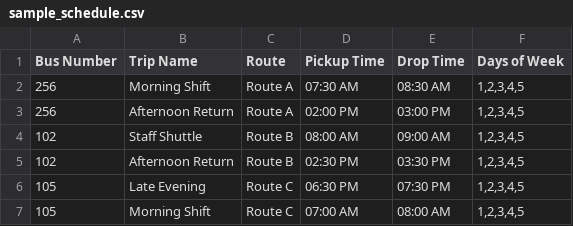
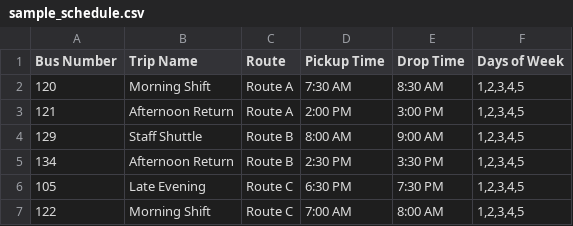
Before and after one commit to zainabmustafvi/VisageRoute, a CSV file: sample_schedule.csv, drawn as a sheet.

```diff
--- a/sample_schedule.csv
+++ b/sample_schedule.csv
@@ -1,7 +1,7 @@
 Bus Number,Trip Name,Route,Pickup Time,Drop Time,Days of Week
-256,Morning Shift,Route A,07:30 AM,08:30 AM,"1,2,3,4,5"
-256,Afternoon Return,Route A,02:00 PM,03:00 PM,"1,2,3,4,5"
-102,Staff Shuttle,Route B,08:00 AM,09:00 AM,"1,2,3,4,5"
-102,Afternoon Return,Route B,02:30 PM,03:30 PM,"1,2,3,4,5"
-105,Late Evening,Route C,06:30 PM,07:30 PM,"1,2,3,4,5"
-105,Morning Shift,Route C,07:00 AM,08:00 AM,"1,2,3,4,5"
+120,Morning Shift,Route A,7:30 AM,8:30 AM,"1,2,3,4,5"
+121,Afternoon Return,Route A,2:00 PM,3:00 PM,"1,2,3,4,5"
+129,Staff Shuttle,Route B,8:00 AM,9:00 AM,"1,2,3,4,5"
+134,Afternoon Return,Route B,2:30 PM,3:30 PM,"1,2,3,4,5"
+105,Late Evening,Route C,6:30 PM,7:30 PM,"1,2,3,4,5"
+122,Morning Shift,Route C,7:00 AM,8:00 AM,"1,2,3,4,5"
```
Also changed, not shown: 4 other files.
